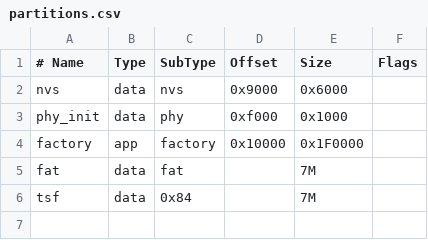
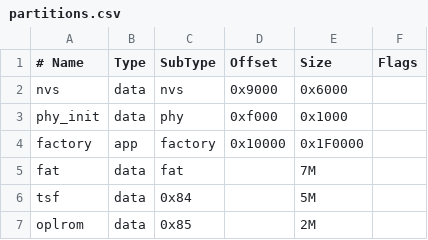
Before and after one commit to tslabs/zx-evo, a CSV file: pentevo/esp32/src/partitions.csv, drawn as a sheet.

```diff
--- a/pentevo/esp32/src/partitions.csv
+++ b/pentevo/esp32/src/partitions.csv
@@ -5,2 +5,3 @@ factory,  app,  factory,  0x10000,  0x1F0000,
 fat,      data, fat,      ,         7M,
-tsf,      data, 0x84,     ,         7M,
+tsf,      data, 0x84,     ,         5M,
+oplrom,   data, 0x85,     ,         2M,
```
Also changed, not shown: 40 other files.
